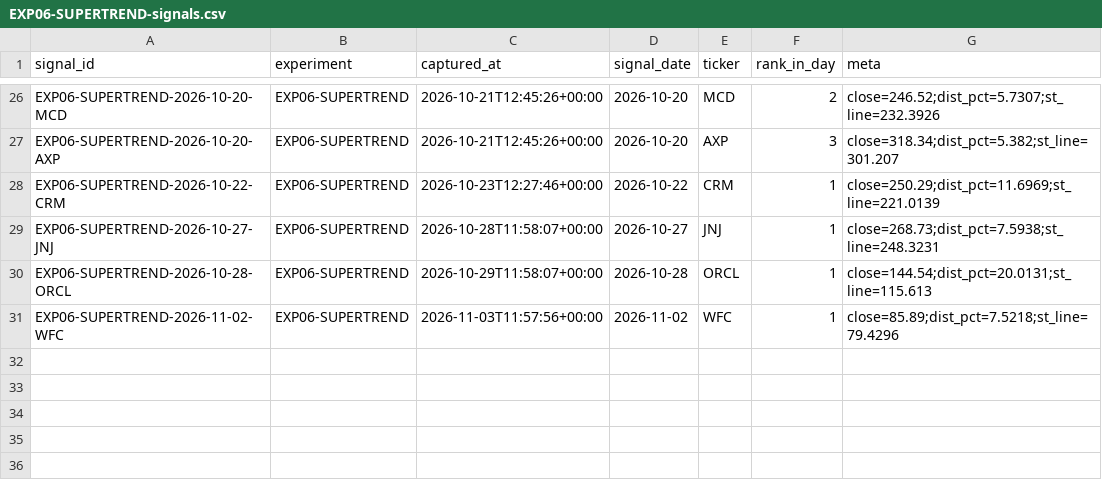
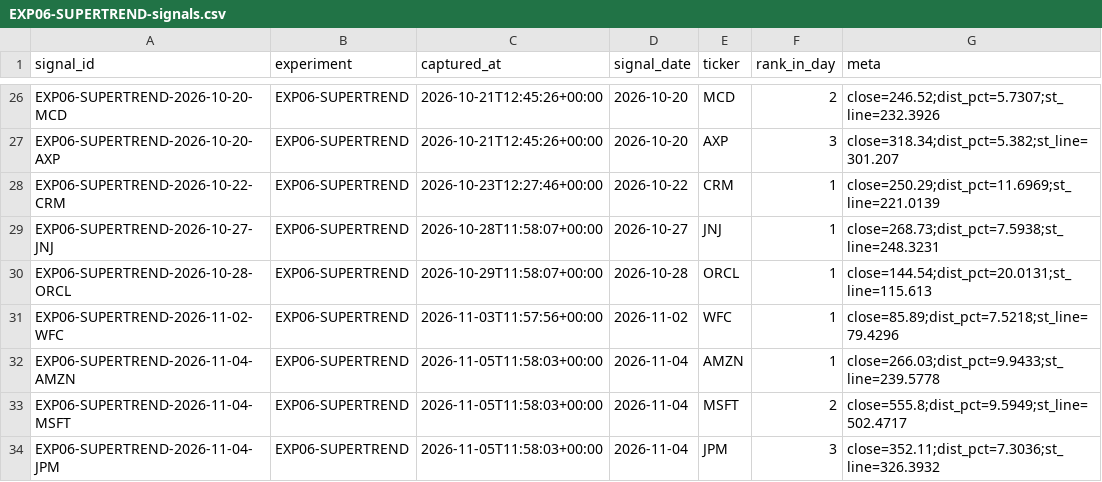
Before and after one commit to joshldavis/ThePickLog, a CSV file: experiments/EXP06-SUPERTREND-signals.csv, drawn as a sheet; only a part is shown, gaps mark what is left out; the diff names each change by its address in the sheet, - before the commit and + after, or states it on an @@ line.

```diff
--- a/experiments/EXP06-SUPERTREND-signals.csv
+++ b/experiments/EXP06-SUPERTREND-signals.csv
+row 32: EXP06-SUPERTREND-2026-11-04-AMZN | EXP06-SUPERTREND | 2026-11-05T11:58:03+00:00 | 2026-11-04 | AMZN | 1 | close=266.03;dist_pct=9.9433;st_line=239.5778
+row 33: EXP06-SUPERTREND-2026-11-04-MSFT | EXP06-SUPERTREND | 2026-11-05T11:58:03+00:00 | 2026-11-04 | MSFT | 2 | close=555.8;dist_pct=9.5949;st_line=502.4717
+row 34: EXP06-SUPERTREND-2026-11-04-JPM | EXP06-SUPERTREND | 2026-11-05T11:58:03+00:00 | 2026-11-04 | JPM | 3 | close=352.11;dist_pct=7.3036;st_line=326.3932
```
Also changed, not shown: edgar_snapshot.csv, experiments/EXP07-SMAPULL-signals.csv, 9 other files.
